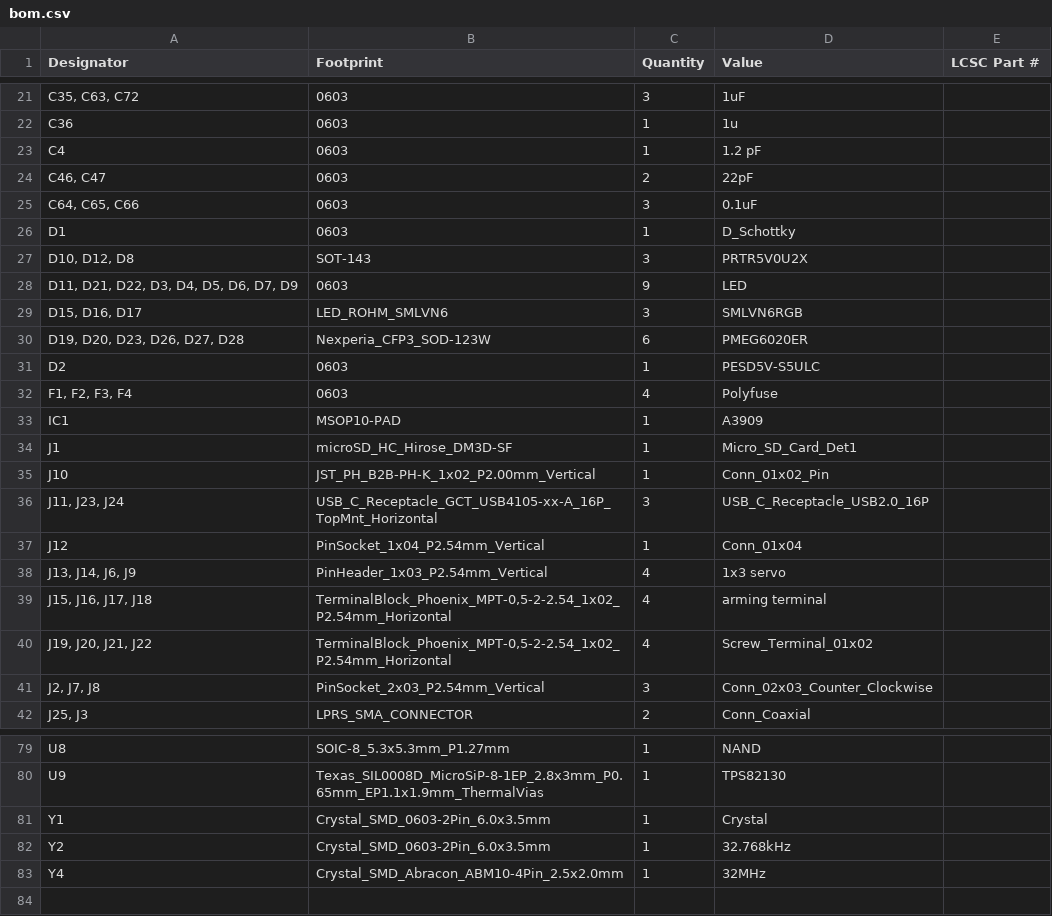
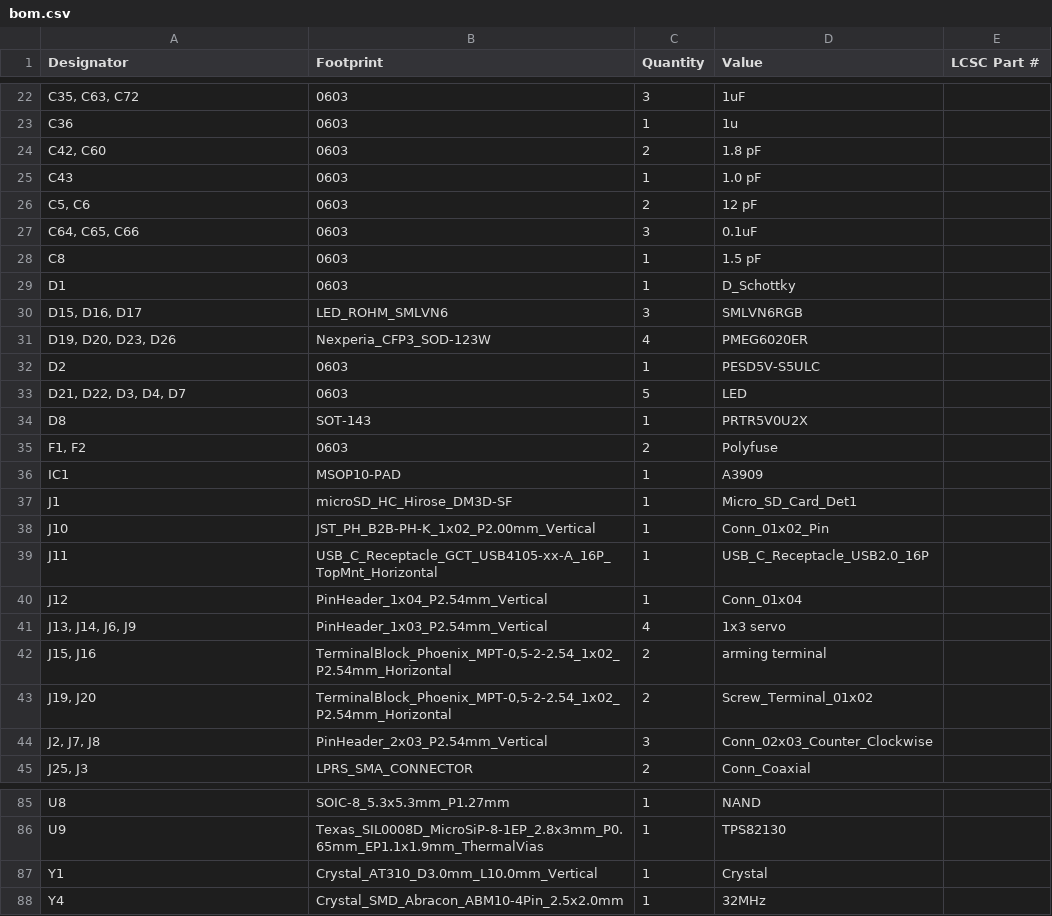
Before and after one commit to Horizon-Avionics/Horizon-H1, a CSV file: flight computer/production/bom.csv, drawn as a sheet; only a part is shown, gaps mark what is left out; removed rows and columns are numbered as before the commit, all else as after; the diff covers the shown part only; the diff names each change by its address in the sheet, - before the commit and + after, or states it on an @@ line.

```diff
--- a/flight computer/production/bom.csv
+++ b/flight computer/production/bom.csv
+row 24: C42, C60 | 0603 | 2 | 1.8 pF
-A25 (Designator): C4
+A25 (Designator): C43
-D25 (Value): 1.2 pF
+D25 (Value): 1.0 pF
-A26 (Designator): C46, C47
+A26 (Designator): C5, C6
-D26 (Value): 22pF
+D26 (Value): 12 pF
+row 28: C8 | 0603 | 1 | 1.5 pF
-row 27: D10, D12, D8 | SOT-143 | 3 | PRTR5V0U2X
-row 28: D11, D21, D22, D3, D4, D5, D6, D7, D9 | 0603 | 9 | LED
-A31 (Designator): D19, D20, D23, D26, D27, D28
+A31 (Designator): D19, D20, D23, D26
-C31 (Quantity): 6
+C31 (Quantity): 4
+row 33: D21, D22, D3, D4, D7 | 0603 | 5 | LED
+row 34: D8 | SOT-143 | 1 | PRTR5V0U2X
-A35 (Designator): F1, F2, F3, F4
+A35 (Designator): F1, F2
-C35 (Quantity): 4
+C35 (Quantity): 2
-A39 (Designator): J11, J23, J24
+A39 (Designator): J11
-C39 (Quantity): 3
+C39 (Quantity): 1
-B40 (Footprint): PinSocket_1x04_P2.54mm_Vertical
+B40 (Footprint): PinHeader_1x04_P2.54mm_Vertical
-A42 (Designator): J15, J16, J17, J18
+A42 (Designator): J15, J16
-C42:C43 (Quantity): 4
+C42:C43 (Quantity): 2
-A43 (Designator): J19, J20, J21, J22
+A43 (Designator): J19, J20
-B44 (Footprint): PinSocket_2x03_P2.54mm_Vertical
+B44 (Footprint): PinHeader_2x03_P2.54mm_Vertical
-B87 (Footprint): Crystal_SMD_0603-2Pin_6.0x3.5mm
+B87 (Footprint): Crystal_AT310_D3.0mm_L10.0mm_Vertical
-row 82: Y2 | Crystal_SMD_0603-2Pin_6.0x3.5mm | 1 | 32.768kHz
```
Also changed, not shown: 7 added rows, 3 removed rows and 25 edited cells elsewhere in this file, flight computer/production/designators.csv, flight computer/production/positions.csv, 16 other files.
